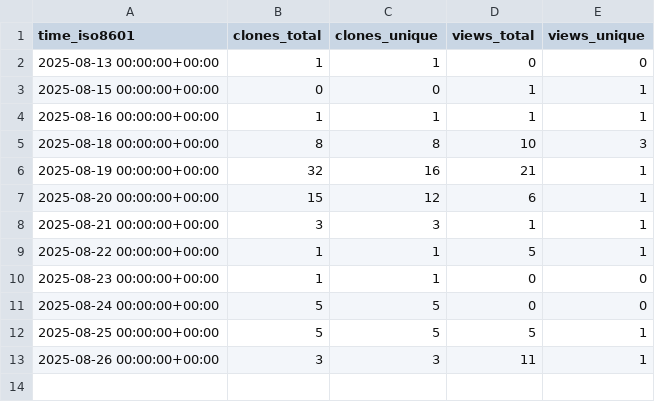
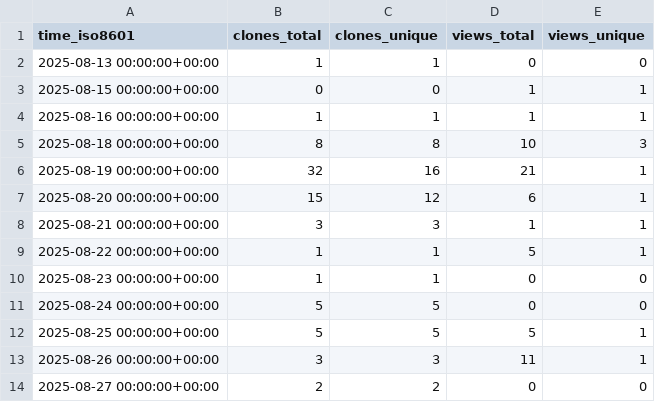
Before and after one commit to L2S-lab/robomaster_ros2, a CSV file: L2S-lab/robomaster_ros2/ghrs-data/views_clones_aggregate.csv, drawn as a sheet; the diff names each change by its address in the sheet, - before the commit and + after, or states it on an @@ line.

```diff
--- a/L2S-lab/robomaster_ros2/ghrs-data/views_clones_aggregate.csv
+++ b/L2S-lab/robomaster_ros2/ghrs-data/views_clones_aggregate.csv
+row 14: 2025-08-27 00:00:00+00:00 | 2 | 2 | 0 | 0
```
Also changed, not shown: 1 other file.
